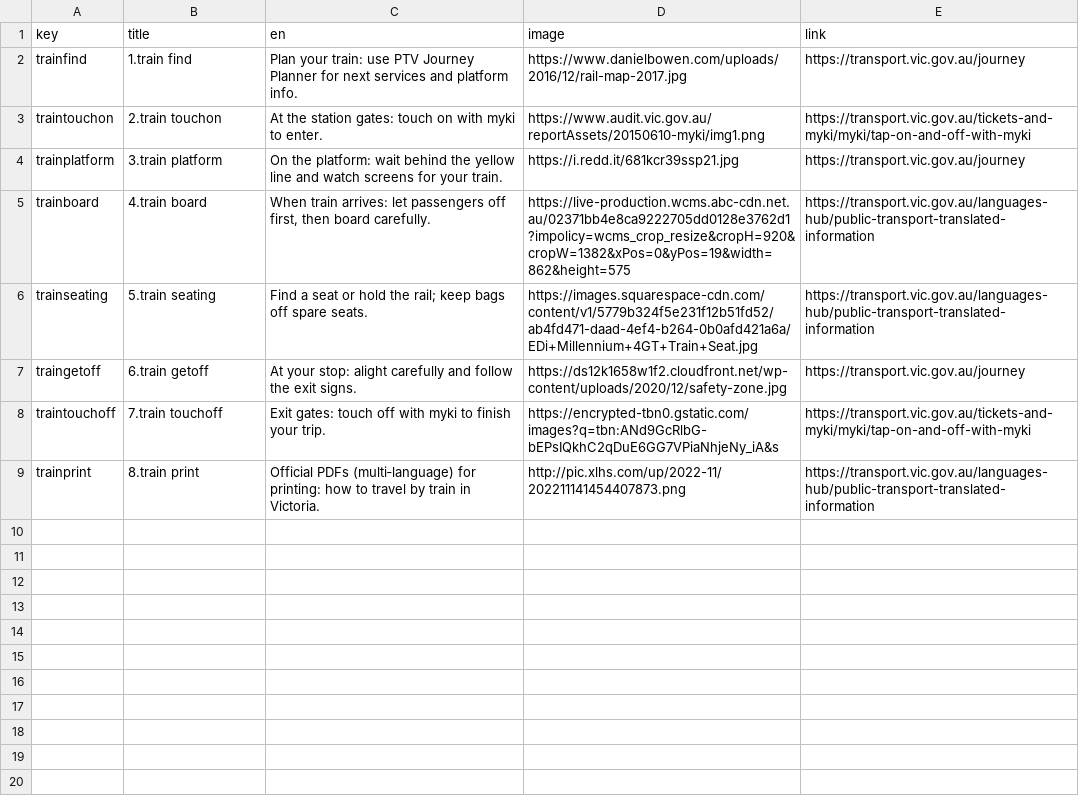
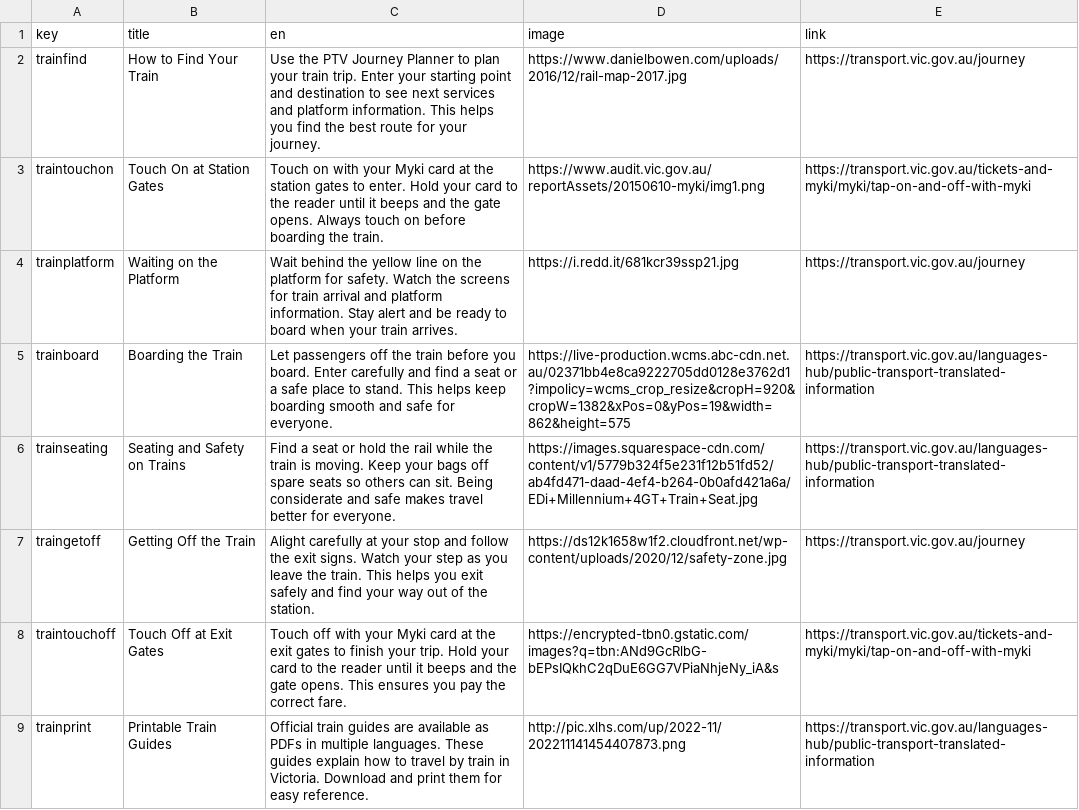
Before and after one commit to bpsghub/FIT5120-project, a CSV file: FrontEnd_FIT5120/public/Learning about Australia/epic4_train_keys_final.csv, drawn as a sheet.

Commit message:
fixing title and elaborate on the content of bus, train, and tram.

```diff
--- a/FrontEnd_FIT5120/public/Learning about Australia/epic4_train_keys_final.csv
+++ b/FrontEnd_FIT5120/public/Learning about Australia/epic4_train_keys_final.csv
@@ -1,9 +1,9 @@
 key,title,en,image,link
-trainfind,1.train find,Plan your train: use PTV Journey Planner for next services and platform info.,https://www.danielbowen.com/uploads/2016/12/rail-map-2017.jpg,https://transport.vic.gov.au/journey
-traintouchon,2.train touchon,At the station gates: touch on with myki to enter.,https://www.audit.vic.gov.au/reportAssets/20150610-myki/img1.png,https://transport.vic.gov.au/tickets-and-myki/myki/tap-on-and-off-with-myki
-trainplatform,3.train platform,On the platform: wait behind the yellow line and watch screens for your train.,https://i.redd.it/681kcr39ssp21.jpg,https://transport.vic.gov.au/journey
-trainboard,4.train board,"When train arrives: let passengers off first, then board carefully.",https://live-production.wcms.abc-cdn.net.au/02371bb4e8ca9222705dd0128e3762d1?impolicy=wcms_crop_resize&cropH=920&cropW=1382&xPos=0&yPos=19&width=862&height=575,https://transport.vic.gov.au/languages-hub/public-transport-translated-information
-trainseating,5.train seating,Find a seat or hold the rail; keep bags off spare seats.,https://images.squarespace-cdn.com/content/v1/5779b324f5e231f12b51fd52/ab4fd471-daad-4ef4-b264-0b0afd421a6a/EDi+Millennium+4GT+Train+Seat.jpg,https://transport.vic.gov.au/languages-hub/public-transport-translated-information
-traingetoff,6.train getoff,At your stop: alight carefully and follow the exit signs.,https://ds12k1658w1f2.cloudfront.net/wp-content/uploads/2020/12/safety-zone.jpg,https://transport.vic.gov.au/journey
-traintouchoff,7.train touchoff,Exit gates: touch off with myki to finish your trip.,https://encrypted-tbn0.gstatic.com/images?q=tbn:ANd9GcRlbG-bEPsIQkhC2qDuE6GG7VPiaNhjeNy_iA&s,https://transport.vic.gov.au/tickets-and-myki/myki/tap-on-and-off-with-myki
-trainprint,8.train print,Official PDFs (multi‑language) for printing: how to travel by train in Victoria.,http://pic.xlhs.com/up/2022-11/202211141454407873.png,https://transport.vic.gov.au/languages-hub/public-transport-translated-information
+trainfind,How to Find Your Train,"Use the PTV Journey Planner to plan your train trip. Enter your starting point and destination to see next services and platform information. This helps you find the best route for your journey.",https://www.danielbowen.com/uploads/2016/12/rail-map-2017.jpg,https://transport.vic.gov.au/journey
+traintouchon,Touch On at Station Gates,"Touch on with your Myki card at the station gates to enter. Hold your card to the reader until it beeps and the gate opens. Always touch on before boarding the train.",https://www.audit.vic.gov.au/reportAssets/20150610-myki/img1.png,https://transport.vic.gov.au/tickets-and-myki/myki/tap-on-and-off-with-myki
+trainplatform,Waiting on the Platform,"Wait behind the yellow line on the platform for safety. Watch the screens for train arrival and platform information. Stay alert and be ready to board when your train arrives.",https://i.redd.it/681kcr39ssp21.jpg,https://transport.vic.gov.au/journey
+trainboard,Boarding the Train,"Let passengers off the train before you board. Enter carefully and find a seat or a safe place to stand. This helps keep boarding smooth and safe for everyone.",https://live-production.wcms.abc-cdn.net.au/02371bb4e8ca9222705dd0128e3762d1?impolicy=wcms_crop_resize&cropH=920&cropW=1382&xPos=0&yPos=19&width=862&height=575,https://transport.vic.gov.au/languages-hub/public-transport-translated-information
+trainseating,Seating and Safety on Trains,"Find a seat or hold the rail while the train is moving. Keep your bags off spare seats so others can sit. Being considerate and safe makes travel better for everyone.",https://images.squarespace-cdn.com/content/v1/5779b324f5e231f12b51fd52/ab4fd471-daad-4ef4-b264-0b0afd421a6a/EDi+Millennium+4GT+Train+Seat.jpg,https://transport.vic.gov.au/languages-hub/public-transport-translated-information
+traingetoff,Getting Off the Train,"Alight carefully at your stop and follow the exit signs. Watch your step as you leave the train. This helps you exit safely and find your way out of the station.",https://ds12k1658w1f2.cloudfront.net/wp-content/uploads/2020/12/safety-zone.jpg,https://transport.vic.gov.au/journey
+traintouchoff,Touch Off at Exit Gates,"Touch off with your Myki card at the exit gates to finish your trip. Hold your card to the reader until it beeps and the gate opens. This ensures you pay the correct fare.",https://encrypted-tbn0.gstatic.com/images?q=tbn:ANd9GcRlbG-bEPsIQkhC2qDuE6GG7VPiaNhjeNy_iA&s,https://transport.vic.gov.au/tickets-and-myki/myki/tap-on-and-off-with-myki
+trainprint,Printable Train Guides,"Official train guides are available as PDFs in multiple languages. These guides explain how to travel by train in Victoria. Download and print them for easy reference.",http://pic.xlhs.com/up/2022-11/202211141454407873.png,https://transport.vic.gov.au/languages-hub/public-transport-translated-information
```
Also changed, not shown: FrontEnd_FIT5120/public/Learning about Australia/epic4_bus_keys_final.csv, FrontEnd_FIT5120/public/Learning about Australia/epic4_tram_keys_final.csv.
